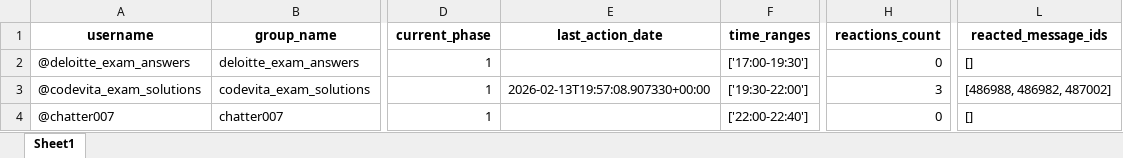
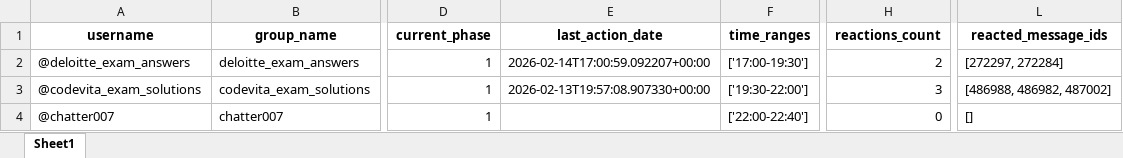
Before and after one commit to thodaaurzorlga-code/my_telegram_promoter, an Excel workbook: group_promotion_service/data/groups_progress.xlsx, sheet Sheet1, drawn as a sheet; only a part is shown, gaps mark what is left out; values as stored, in another font and other column widths than the file's, no borders; the diff names each change by its address in the sheet, - before the commit and + after, or states it on an @@ line.

```diff
--- a/group_promotion_service/data/groups_progress.xlsx (sheet Sheet1)
+++ b/group_promotion_service/data/groups_progress.xlsx (sheet Sheet1)
-E2 (last_action_date): (empty)
+E2 (last_action_date): 2026-02-14T17:00:59.092207+00:00
-H2 (reactions_count): 0
+H2 (reactions_count): 2
-L2 (reacted_message_ids): []
+L2 (reacted_message_ids): [272297, 272284]
```
Also changed, not shown: Free_API_Load_balancer/Limits.xlsx, dm_promotion_service/data/users_engagement.xlsx, 1 other file.
